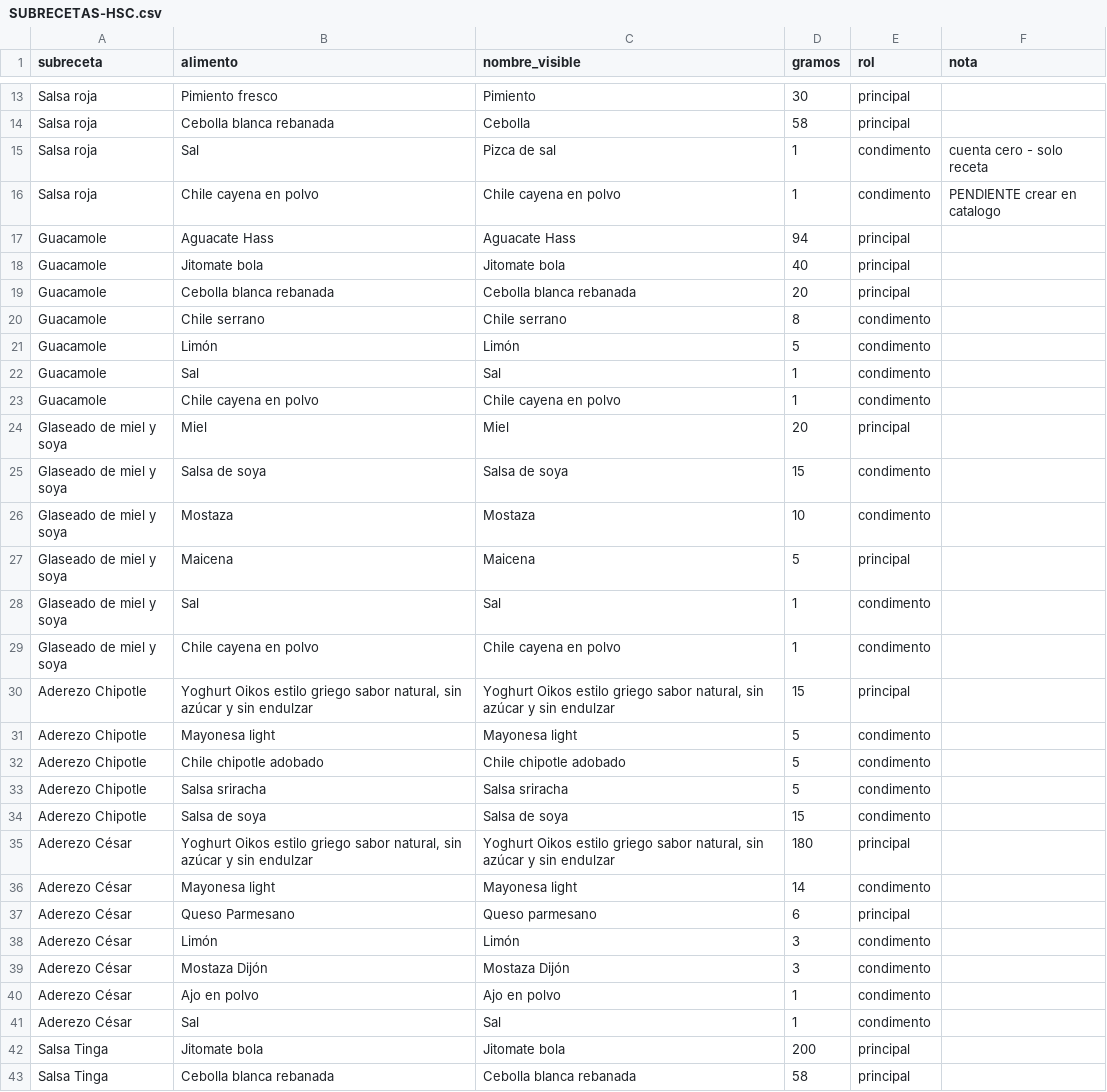
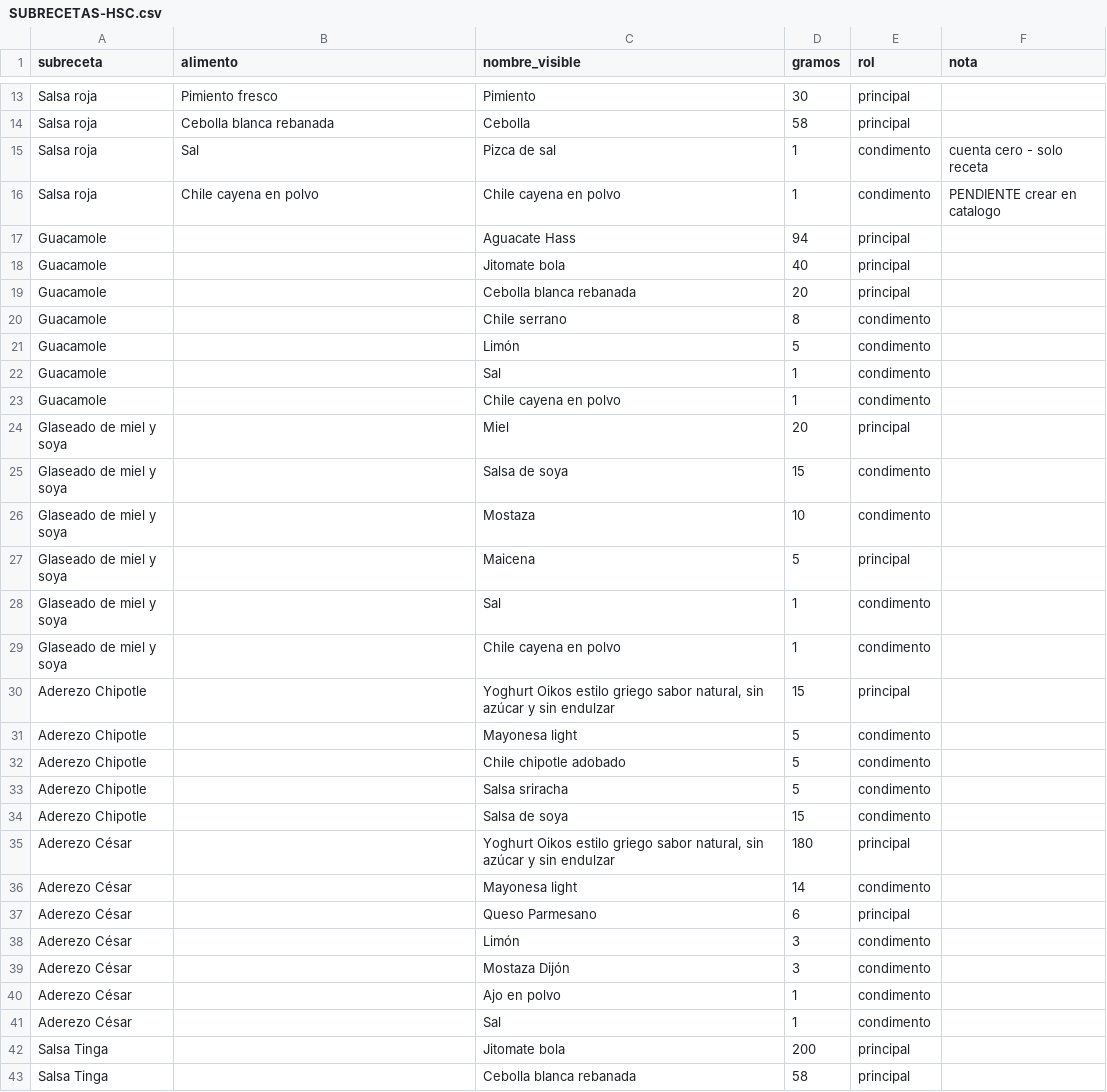
Before and after one commit to Davidespinozan/healthyspaceclub, a CSV file: docs/nutricion/SUBRECETAS-HSC.csv, drawn as a sheet; only a part is shown, gaps mark what is left out; the diff covers the shown part only.

```diff
--- a/docs/nutricion/SUBRECETAS-HSC.csv
+++ b/docs/nutricion/SUBRECETAS-HSC.csv
@@ -16,28 +16,28 @@ Salsa roja,Sal,Pizca de sal,1,condimento,cuenta cero - solo receta
 Salsa roja,Chile cayena en polvo,Chile cayena en polvo,1,condimento,PENDIENTE crear en catalogo
-Guacamole,Aguacate Hass,Aguacate Hass,94,principal,
-Guacamole,Jitomate bola,Jitomate bola,40,principal,
-Guacamole,Cebolla blanca rebanada,Cebolla blanca rebanada,20,principal,
-Guacamole,Chile serrano,Chile serrano,8,condimento,
-Guacamole,Limón,Limón,5,condimento,
-Guacamole,Sal,Sal,1,condimento,
-Guacamole,Chile cayena en polvo,Chile cayena en polvo,1,condimento,
-Glaseado de miel y soya,Miel,Miel,20,principal,
-Glaseado de miel y soya,Salsa de soya,Salsa de soya,15,condimento,
-Glaseado de miel y soya,Mostaza,Mostaza,10,condimento,
-Glaseado de miel y soya,Maicena,Maicena,5,principal,
-Glaseado de miel y soya,Sal,Sal,1,condimento,
-Glaseado de miel y soya,Chile cayena en polvo,Chile cayena en polvo,1,condimento,
-Aderezo Chipotle,"Yoghurt Oikos estilo griego sabor natural, sin azúcar y sin endulzar","Yoghurt Oikos estilo griego sabor natural, sin azúcar y sin endulzar",15,principal,
-Aderezo Chipotle,Mayonesa light,Mayonesa light,5,condimento,
-Aderezo Chipotle,Chile chipotle adobado,Chile chipotle adobado,5,condimento,
-Aderezo Chipotle,Salsa sriracha,Salsa sriracha,5,condimento,
-Aderezo Chipotle,Salsa de soya,Salsa de soya,15,condimento,
-Aderezo César,"Yoghurt Oikos estilo griego sabor natural, sin azúcar y sin endulzar","Yoghurt Oikos estilo griego sabor natural, sin azúcar y sin endulzar",180,principal,
-Aderezo César,Mayonesa light,Mayonesa light,14,condimento,
-Aderezo César,Queso Parmesano,Queso parmesano,6,principal,
-Aderezo César,Limón,Limón,3,condimento,
-Aderezo César,Mostaza Dijón,Mostaza Dijón,3,condimento,
-Aderezo César,Ajo en polvo,Ajo en polvo,1,condimento,
-Aderezo César,Sal,Sal,1,condimento,
-Salsa Tinga,Jitomate bola,Jitomate bola,200,principal,
-Salsa Tinga,Cebolla blanca rebanada,Cebolla blanca rebanada,58,principal,
+Guacamole,,Aguacate Hass,94,principal,
+Guacamole,,Jitomate bola,40,principal,
+Guacamole,,Cebolla blanca rebanada,20,principal,
+Guacamole,,Chile serrano,8,condimento,
+Guacamole,,Limón,5,condimento,
+Guacamole,,Sal,1,condimento,
+Guacamole,,Chile cayena en polvo,1,condimento,
+Glaseado de miel y soya,,Miel,20,principal,
+Glaseado de miel y soya,,Salsa de soya,15,condimento,
+Glaseado de miel y soya,,Mostaza,10,condimento,
+Glaseado de miel y soya,,Maicena,5,principal,
+Glaseado de miel y soya,,Sal,1,condimento,
+Glaseado de miel y soya,,Chile cayena en polvo,1,condimento,
+Aderezo Chipotle,,"Yoghurt Oikos estilo griego sabor natural, sin azúcar y sin endulzar",15,principal,
+Aderezo Chipotle,,Mayonesa light,5,condimento,
+Aderezo Chipotle,,Chile chipotle adobado,5,condimento,
+Aderezo Chipotle,,Salsa sriracha,5,condimento,
+Aderezo Chipotle,,Salsa de soya,15,condimento,
+Aderezo César,,"Yoghurt Oikos estilo griego sabor natural, sin azúcar y sin endulzar",180,principal,
+Aderezo César,,Mayonesa light,14,condimento,
+Aderezo César,,Queso Parmesano,6,principal,
+Aderezo César,,Limón,3,condimento,
+Aderezo César,,Mostaza Dijón,3,condimento,
+Aderezo César,,Ajo en polvo,1,condimento,
+Aderezo César,,Sal,1,condimento,
+Salsa Tinga,,Jitomate bola,200,principal,
+Salsa Tinga,,Cebolla blanca rebanada,58,principal,
```
Also changed, not shown: 6 added rows and 33 edited cells elsewhere in this file, 4 other files.
